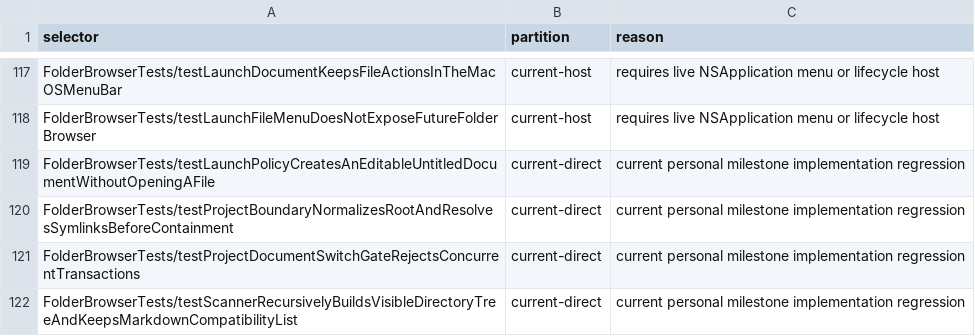
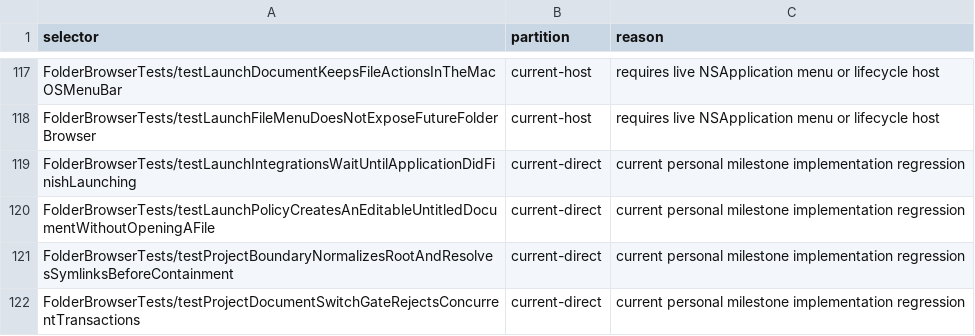
Before and after one commit to Eulimene/Inflow, a TSV file: code/quality/personal-xctest-scope.tsv, drawn as a sheet; only a part is shown, gaps mark what is left out; the shorter side is filled out with more unchanged rows; the diff names each change by its address in the sheet, - before the commit and + after, or states it on an @@ line.

Commit message:
fix(macos): defer document integrations until launch

```diff
--- a/code/quality/personal-xctest-scope.tsv
+++ b/code/quality/personal-xctest-scope.tsv
+row 119: FolderBrowserTests/testLaunchIntegrationsWaitUntilApplicationDidFinishLaunching | current-direct | current personal milestone implementation regression
```
Also changed, not shown: 7 other files.
